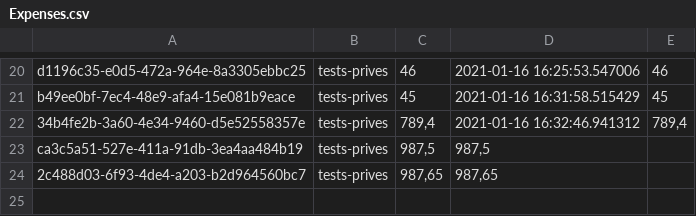
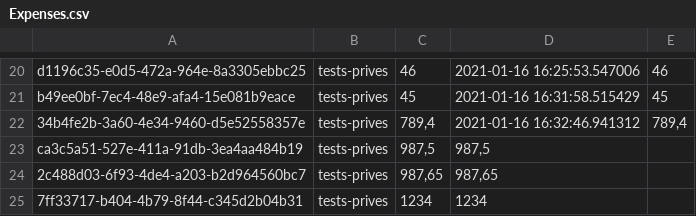
Before and after one commit to ArthurG/BudgetingBot, a CSV file: Expenses.csv, drawn as a sheet; only a part is shown, gaps mark what is left out.

```diff
--- a/Expenses.csv
+++ b/Expenses.csv
@@ -24 +24,2 @@ ca3c5a51-527e-411a-91db-3ea4aa484b19;tests-prives;987,5;987,5;
 2c488d03-6f93-4de4-a203-b2d964560bc7;tests-prives;987,65;987,65;
+7ff33717-b404-4b79-8f44-c345d2b04b31;tests-prives;1234;1234;
```
Also changed, not shown: 1 other file.
